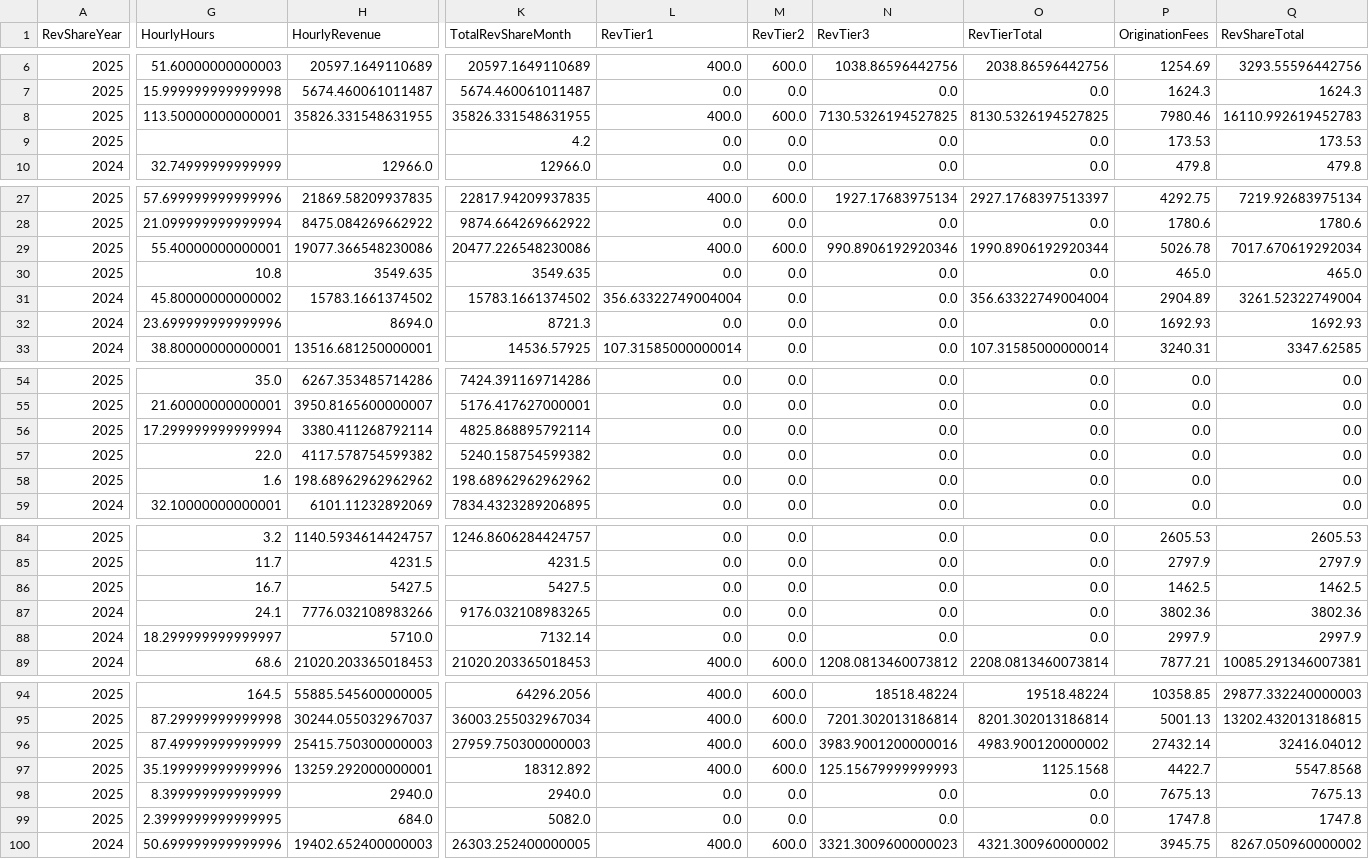
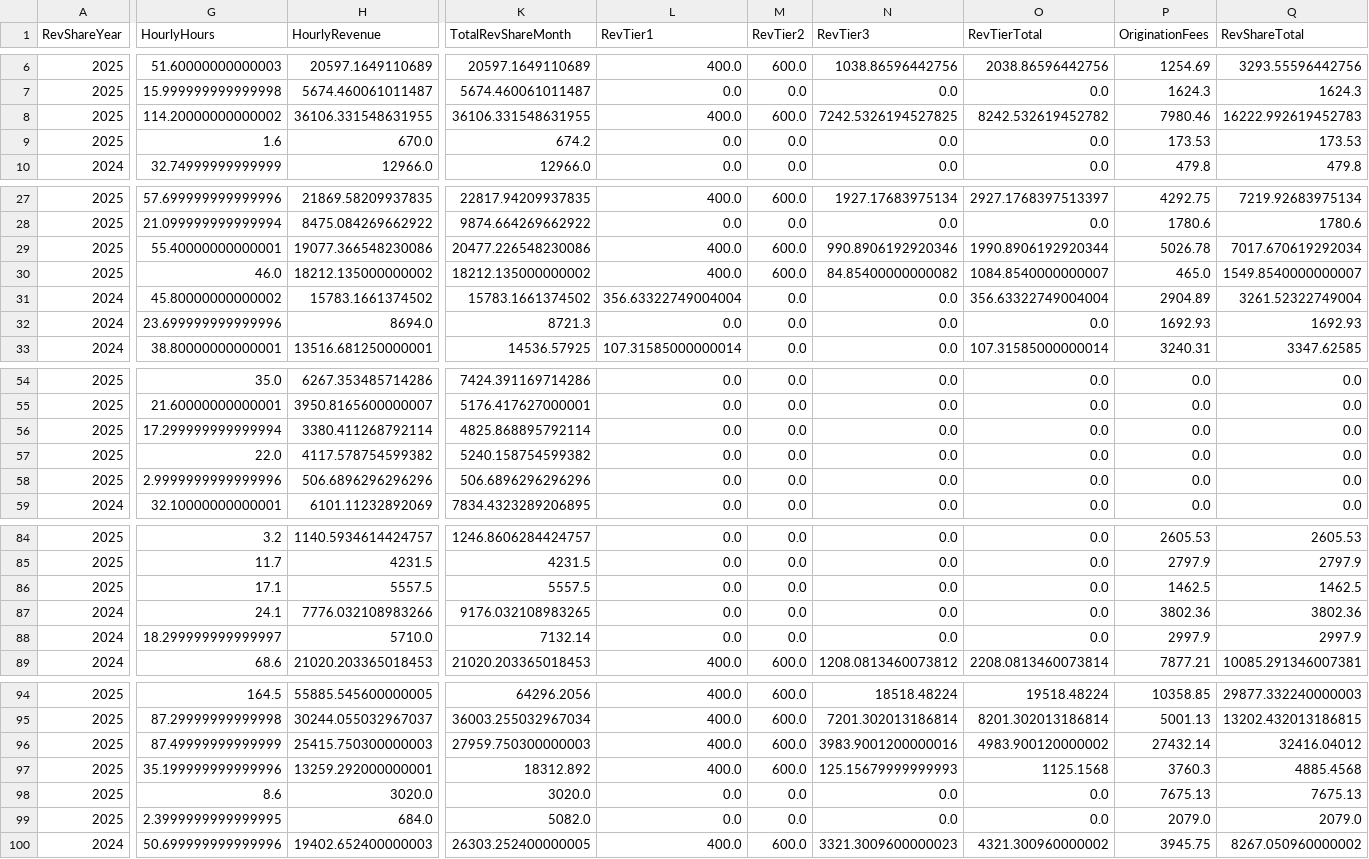
Before and after one commit to dhernandez-coding/gdp-dashboard, a CSV file: data/RevShareNewLogic.csv, drawn as a sheet; only a part is shown, gaps mark what is left out; the diff covers the shown part only; the diff names each change by its address in the sheet, - before the commit and + after, or states it on an @@ line.

```diff
--- a/data/RevShareNewLogic.csv
+++ b/data/RevShareNewLogic.csv
-G8 (HourlyHours): 113.50000000000001
+G8 (HourlyHours): 114.20000000000002
-H8 (HourlyRevenue): 35826.331548631955
+H8 (HourlyRevenue): 36106.331548631955
-K8 (TotalRevShareMonth): 35826.331548631955
+K8 (TotalRevShareMonth): 36106.331548631955
-N8 (RevTier3): 7130.5326194527825
+N8 (RevTier3): 7242.5326194527825
-O8 (RevTierTotal): 8130.5326194527825
+O8 (RevTierTotal): 8242.532619452782
-Q8 (RevShareTotal): 16110.992619452783
+Q8 (RevShareTotal): 16222.992619452783
-G9 (HourlyHours): (empty)
+G9 (HourlyHours): 1.6
-H9 (HourlyRevenue): (empty)
+H9 (HourlyRevenue): 670.0
-K9 (TotalRevShareMonth): 4.2
+K9 (TotalRevShareMonth): 674.2
-G30 (HourlyHours): 10.8
+G30 (HourlyHours): 46.0
-H30 (HourlyRevenue): 3549.635
+H30 (HourlyRevenue): 18212.135000000002
-K30 (TotalRevShareMonth): 3549.635
+K30 (TotalRevShareMonth): 18212.135000000002
-L30 (RevTier1): 0.0
+L30 (RevTier1): 400.0
-M30 (RevTier2): 0.0
+M30 (RevTier2): 600.0
-N30 (RevTier3): 0.0
+N30 (RevTier3): 84.85400000000082
-O30 (RevTierTotal): 0.0
+O30 (RevTierTotal): 1084.8540000000007
-Q30 (RevShareTotal): 465.0
+Q30 (RevShareTotal): 1549.8540000000007
-G58 (HourlyHours): 1.6
+G58 (HourlyHours): 2.9999999999999996
-H58 (HourlyRevenue): 198.68962962962962
+H58 (HourlyRevenue): 506.6896296296296
-K58 (TotalRevShareMonth): 198.68962962962962
+K58 (TotalRevShareMonth): 506.6896296296296
-G86 (HourlyHours): 16.7
+G86 (HourlyHours): 17.1
-H86 (HourlyRevenue): 5427.5
+H86 (HourlyRevenue): 5557.5
-K86 (TotalRevShareMonth): 5427.5
+K86 (TotalRevShareMonth): 5557.5
-P97 (OriginationFees): 4422.7
+P97 (OriginationFees): 3760.3
-Q97 (RevShareTotal): 5547.8568
+Q97 (RevShareTotal): 4885.4568
-G98 (HourlyHours): 8.399999999999999
+G98 (HourlyHours): 8.6
-H98 (HourlyRevenue): 2940.0
+H98 (HourlyRevenue): 3020.0
-K98 (TotalRevShareMonth): 2940.0
+K98 (TotalRevShareMonth): 3020.0
-P99 (OriginationFees): 1747.8
+P99 (OriginationFees): 2079.0
-Q99 (RevShareTotal): 1747.8
+Q99 (RevShareTotal): 2079.0
```
Also changed, not shown: 5 edited cells elsewhere in this file, data/vMatters.csv, data/vwTimeEntriesType1.csv, 4 other files.
